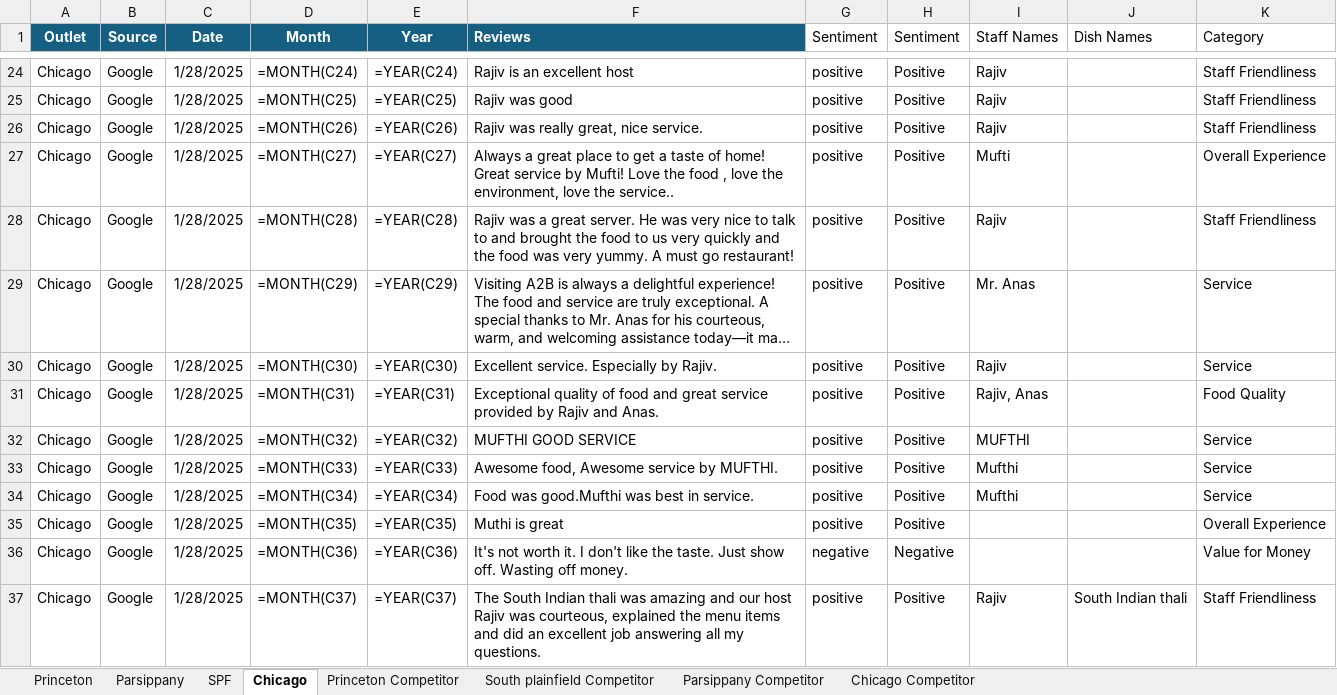
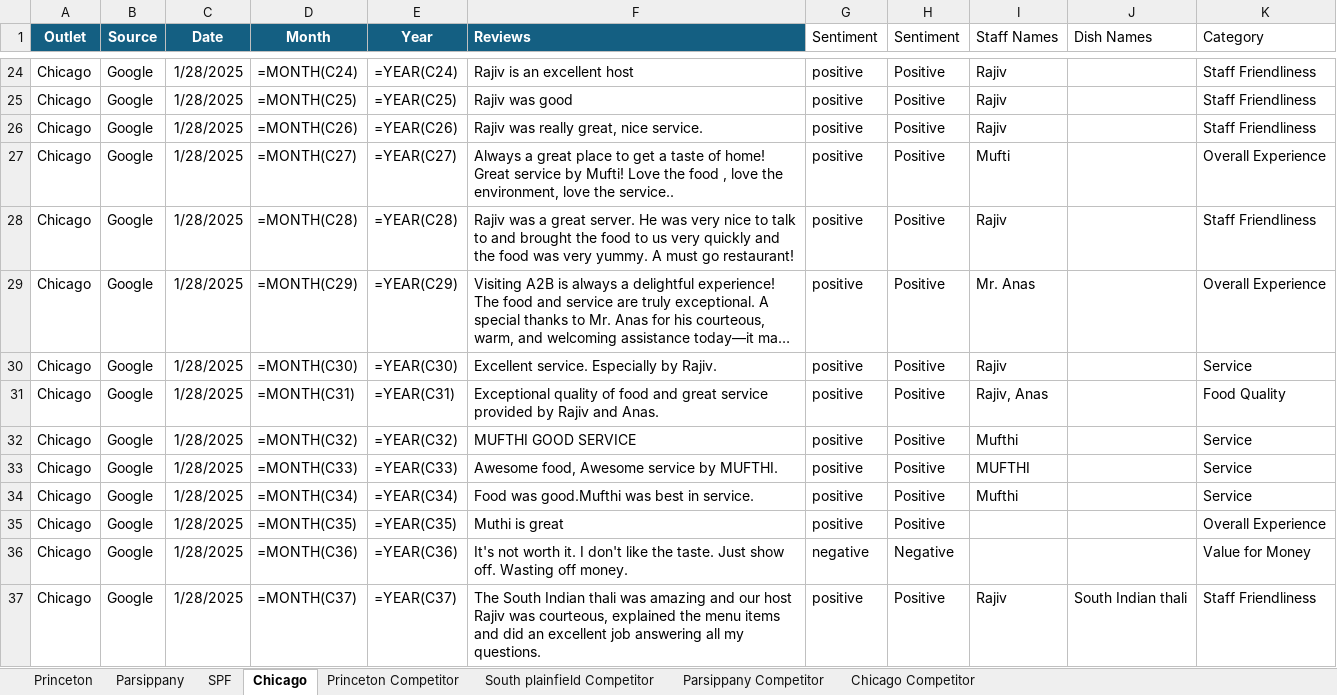
Before and after one commit to Yaswanth-Magil/Sentiment-Analysis-Dumy, an Excel workbook: A2b_January_month.xlsx, sheet Chicago, drawn as a sheet; only a part is shown, gaps mark what is left out; long unchanged cells end in …; values as stored, in another font and other column widths than the file's, no borders; formulas without a stored value are shown as written; table styles not drawn; the diff covers the shown part only; the diff names each change by its address in the sheet, - before the commit and + after, or states it on an @@ line.

```diff
--- a/A2b_January_month.xlsx (sheet Chicago)
+++ b/A2b_January_month.xlsx (sheet Chicago)
-K29 (Category): Service
+K29 (Category): Overall Experience
-I32 (Staff Names): MUFTHI
+I32 (Staff Names): Mufthi
-I33 (Staff Names): Mufthi
+I33 (Staff Names): MUFTHI
```
Also changed, not shown: 20 edited cells elsewhere in this sheet, sheet Princeton, sheet Parsippany, sheet SPF, sheet South plainfield Competitor, sheet Princeton Competitor.
